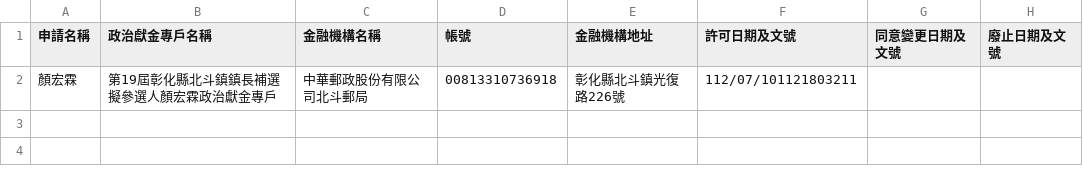
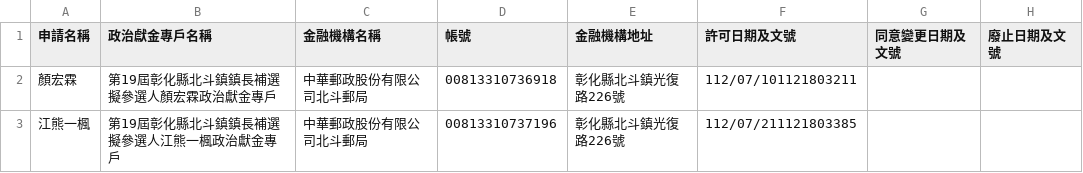
Before and after one commit to kiang/vote2024, a CSV file: sunshine.cy.gov.tw/第19屆彰化縣北斗鎮鎮長補選.csv, drawn as a sheet.

```diff
--- a/sunshine.cy.gov.tw/第19屆彰化縣北斗鎮鎮長補選.csv
+++ b/sunshine.cy.gov.tw/第19屆彰化縣北斗鎮鎮長補選.csv
@@ -2 +2,2 @@
 顏宏霖,第19屆彰化縣北斗鎮鎮長補選擬參選人顏宏霖政治獻金專戶,中華郵政股份有限公司北斗郵局,00813310736918,彰化縣北斗鎮光復路226號,112/07/101121803211,,,
+江熊一楓,第19屆彰化縣北斗鎮鎮長補選擬參選人江熊一楓政治獻金專戶,中華郵政股份有限公司北斗郵局,00813310737196,彰化縣北斗鎮光復路226號,112/07/211121803385,,,
```
Also changed, not shown: sunshine.cy.gov.tw/113.csv.
